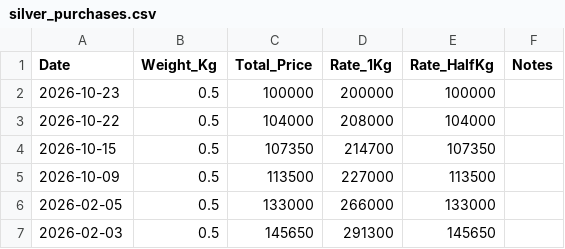
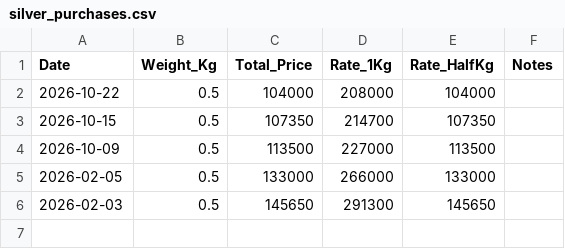
Before and after one commit to alekhya-tanneeru/silver-tracker, a CSV file: silver_purchases.csv, drawn as a sheet; the diff names each change by its address in the sheet, - before the commit and + after, or states it on an @@ line.

Commit message:
Delete purchase from SilverVault

```diff
--- a/silver_purchases.csv
+++ b/silver_purchases.csv
-row 2: 2026-10-23 | 0.5 | 100000 | 200000 | 100000
```
